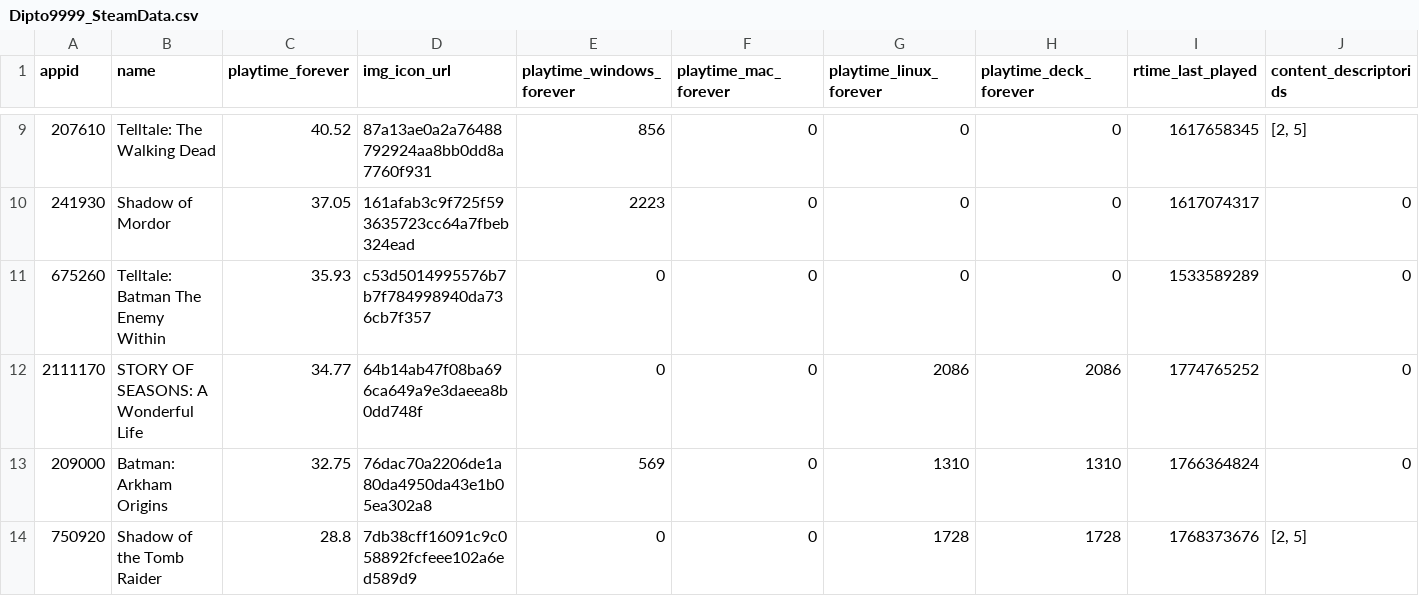
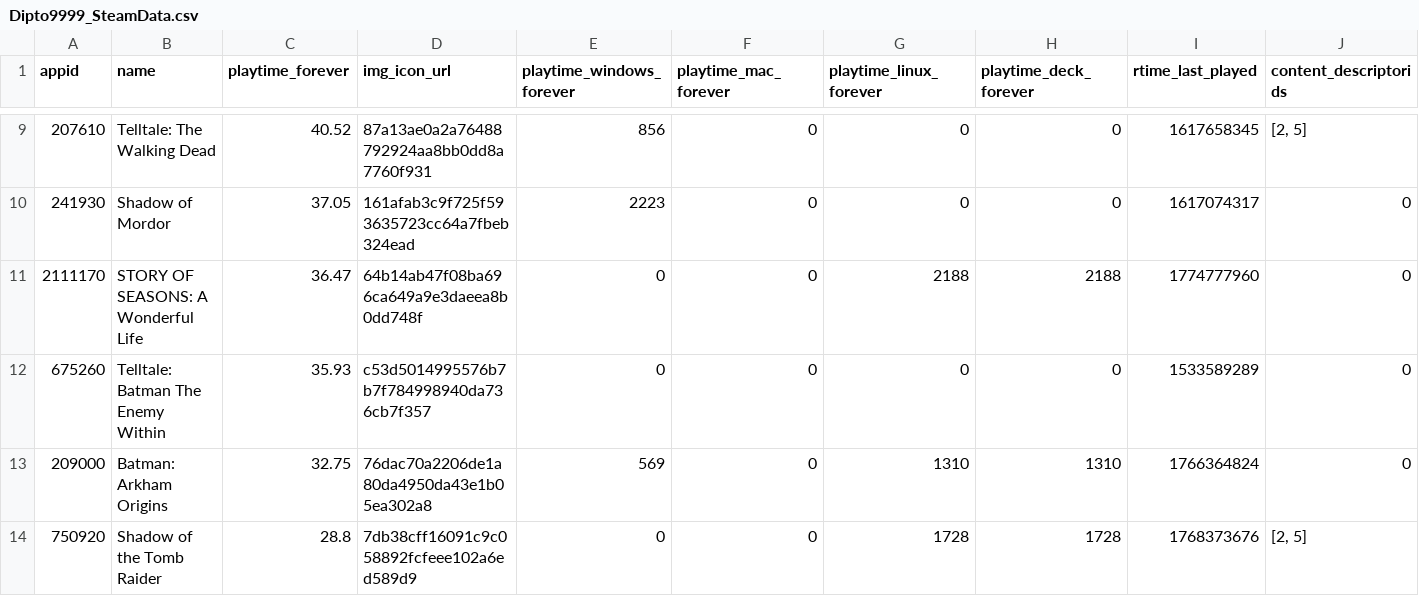
Before and after one commit to Dipto9999/dipto9999.github.io, a CSV file: src/assets/data/steam/Dipto9999_SteamData.csv, drawn as a sheet; only a part is shown, gaps mark what is left out; removed rows and columns are numbered as before the commit, all else as after; rows hold the shown columns only; the diff names each change by its address in the sheet, - before the commit and + after, or states it on an @@ line.

```diff
--- a/src/assets/data/steam/Dipto9999_SteamData.csv
+++ b/src/assets/data/steam/Dipto9999_SteamData.csv
+row 11: 2111170 | STORY OF SEASONS: A Wonderful Life | 36.47 | 64b14ab47f08ba696ca649a9e3daeea8b0dd748f | 0 | 0 | 2188 | 2188 | 1774777960 | 0
-row 12: 2111170 | STORY OF SEASONS: A Wonderful Life | 34.77 | 64b14ab47f08ba696ca649a9e3daeea8b0dd748f | 0 | 0 | 2086 | 2086 | 1774765252 | 0
```
Also changed, not shown: 8 other files.
